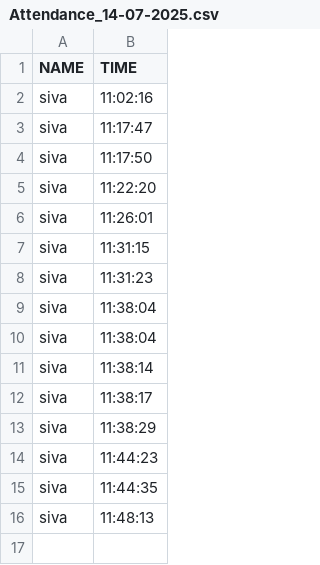
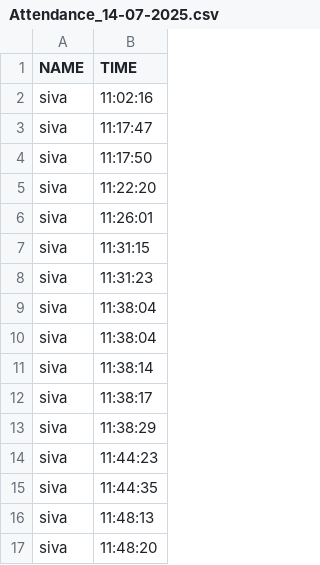
Before and after one commit to sivamec24/face-attendance-dashboard, a CSV file: Attendance/Attendance_14-07-2025.csv, drawn as a sheet.

Commit message:
📌 Auto-update attendance: 2025-07-14 11:48:22

```diff
--- a/Attendance/Attendance_14-07-2025.csv
+++ b/Attendance/Attendance_14-07-2025.csv
@@ -16 +16,2 @@ siva,11:44:35
 siva,11:48:13
+siva,11:48:20
```
